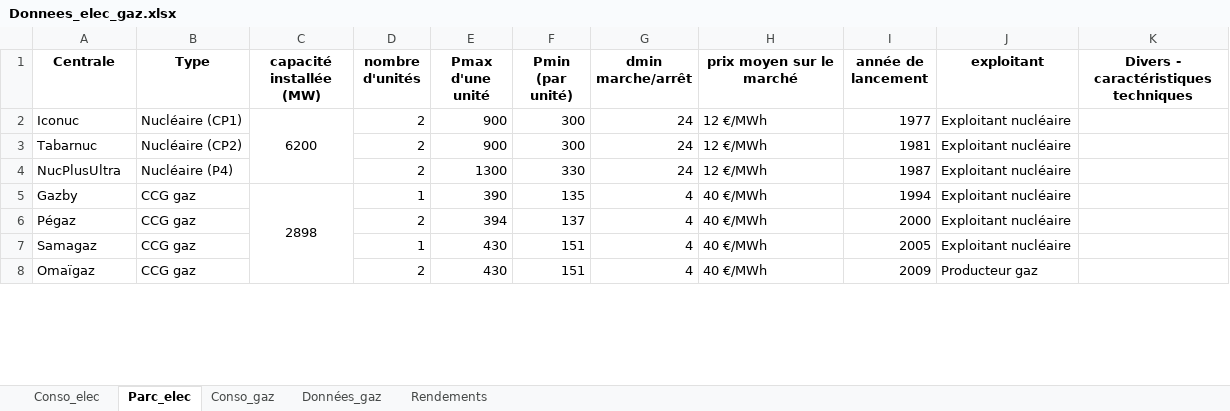
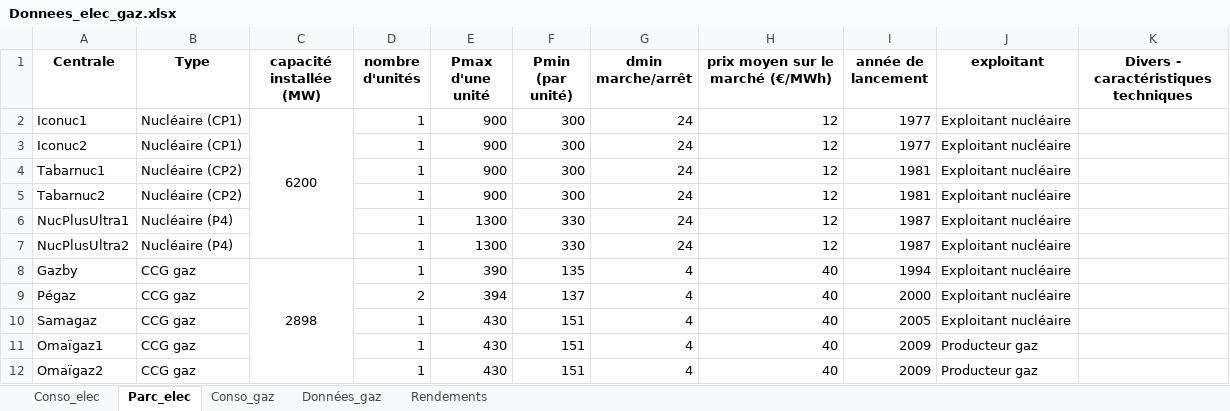
Before and after one commit to Strato31/EOD-Gaz, an Excel workbook: Donnees_elec_gaz.xlsx, sheet Parc_elec, drawn as a sheet; only a part is shown; values as stored, in another font and other column widths than the file's, no borders; addresses are those after the commit; the diff covers the shown part only; the diff names each change by its address in the sheet, - before the commit and + after, or states it on an @@ line.

Commit message:
correction TP2 et fichier excel adaptés

```diff
--- a/Donnees_elec_gaz.xlsx (sheet Parc_elec)
+++ b/Donnees_elec_gaz.xlsx (sheet Parc_elec)
-H1: prix moyen sur le marché
+H1: prix moyen sur le marché (€/MWh)
-A2 (Centrale): Iconuc
+A2 (Centrale): Iconuc1
-D2 (nombre d'unités): 2
+D2 (nombre d'unités): 1
-H2 (prix moyen sur le marché (€/MWh)): 12 €/MWh
+H2 (prix moyen sur le marché (€/MWh)): 12
+row 3: Iconuc2 | Nucléaire (CP1) |  | 1 | 900 | 300 | 24 | 12 | 1977 | Exploitant nucléaire
-A4 (Centrale): Tabarnuc
+A4 (Centrale): Tabarnuc1
-D4 (nombre d'unités): 2
+D4 (nombre d'unités): 1
-H4 (prix moyen sur le marché (€/MWh)): 12 €/MWh
+H4 (prix moyen sur le marché (€/MWh)): 12
+row 5: Tabarnuc2 | Nucléaire (CP2) |  | 1 | 900 | 300 | 24 | 12 | 1981 | Exploitant nucléaire
-A6 (Centrale): NucPlusUltra
+A6 (Centrale): NucPlusUltra1
-D6 (nombre d'unités): 2
+D6 (nombre d'unités): 1
-H6 (prix moyen sur le marché (€/MWh)): 12 €/MWh
+H6 (prix moyen sur le marché (€/MWh)): 12
+row 7: NucPlusUltra2 | Nucléaire (P4) |  | 1 | 1300 | 330 | 24 | 12 | 1987 | Exploitant nucléaire
-H8:H11 (prix moyen sur le marché (€/MWh)): 40 €/MWh
+H8:H11 (prix moyen sur le marché (€/MWh)): 40
-A11 (Centrale): Omaïgaz
+A11 (Centrale): Omaïgaz1
-D11 (nombre d'unités): 2
+D11 (nombre d'unités): 1
+row 12: Omaïgaz2 | CCG gaz |  | 1 | 430 | 151 | 4 | 40 | 2009 | Producteur gaz
```
Also changed, not shown: 2 added rows, 1 removed row, 4 moved rows, 18 edited cells and cell formats elsewhere in this sheet, sheet Conso_elec, 2 other files.
